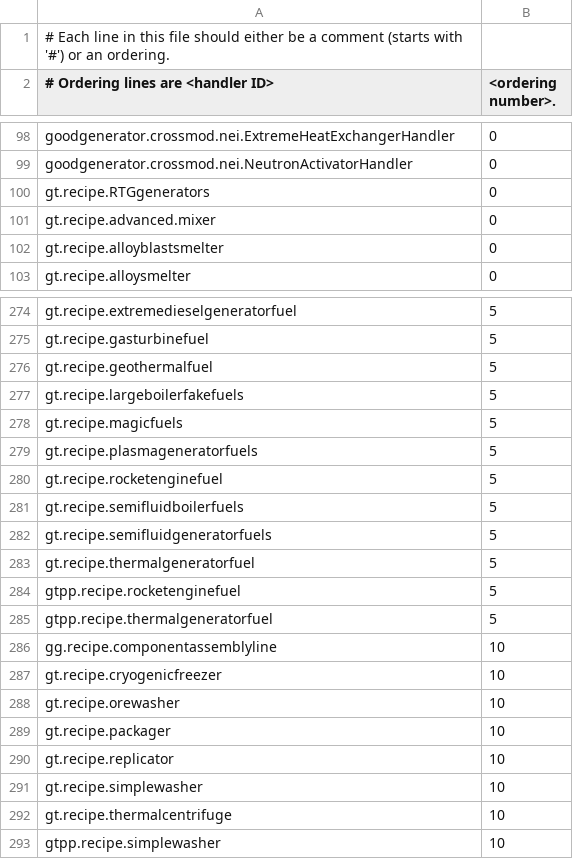
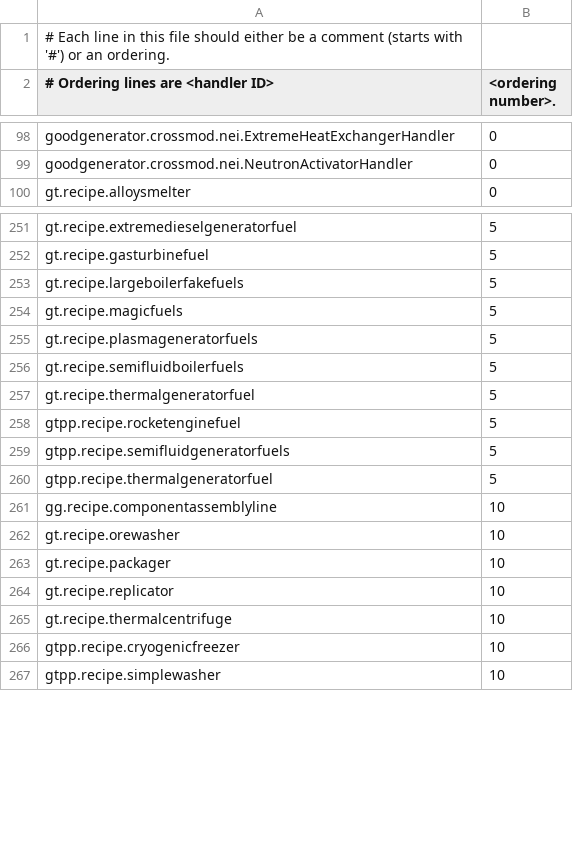
Before and after one commit to GTNewHorizons/GT-New-Horizons-Modpack, a CSV file: config/NEI/handlerordering.csv, drawn as a sheet; only a part is shown, gaps mark what is left out; the diff covers the shown part only.

Commit message:
Remove non-existing handlers

```diff
--- a/config/NEI/handlerordering.csv
+++ b/config/NEI/handlerordering.csv
@@ -99,5 +99,2 @@ goodgenerator.crossmod.nei.ExtremeHeatExchangerHandler,0
 goodgenerator.crossmod.nei.NeutronActivatorHandler,0
-gt.recipe.RTGgenerators,0
-gt.recipe.advanced.mixer,0
-gt.recipe.alloyblastsmelter,0
 gt.recipe.alloysmelter,0
@@ -275,3 +252,2 @@ gt.recipe.extremedieselgeneratorfuel,5
 gt.recipe.gasturbinefuel,5
-gt.recipe.geothermalfuel,5
 gt.recipe.largeboilerfakefuels,5
@@ -279,10 +255,8 @@ gt.recipe.magicfuels,5
 gt.recipe.plasmageneratorfuels,5
-gt.recipe.rocketenginefuel,5
 gt.recipe.semifluidboilerfuels,5
-gt.recipe.semifluidgeneratorfuels,5
 gt.recipe.thermalgeneratorfuel,5
 gtpp.recipe.rocketenginefuel,5
+gtpp.recipe.semifluidgeneratorfuels,5
 gtpp.recipe.thermalgeneratorfuel,5
 gg.recipe.componentassemblyline,10
-gt.recipe.cryogenicfreezer,10
 gt.recipe.orewasher,10
@@ -290,4 +264,4 @@ gt.recipe.packager,10
 gt.recipe.replicator,10
-gt.recipe.simplewasher,10
 gt.recipe.thermalcentrifuge,10
+gtpp.recipe.cryogenicfreezer,10
 gtpp.recipe.simplewasher,10
```
Also changed, not shown: 21 removed rows elsewhere in this file.
